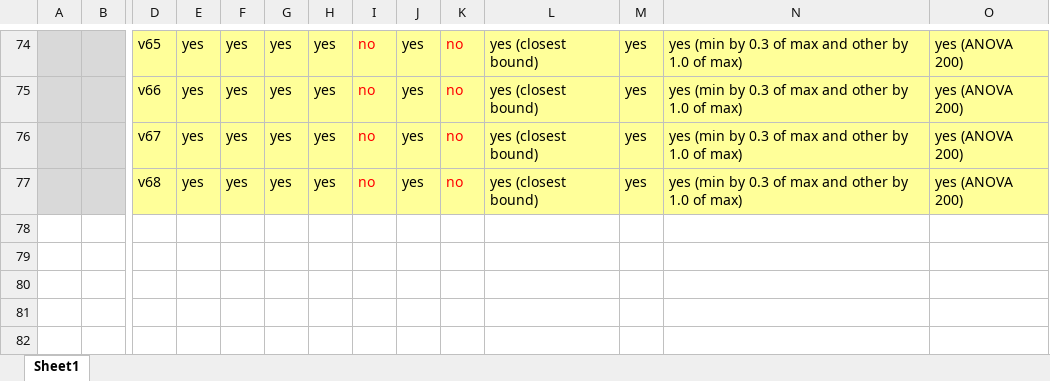
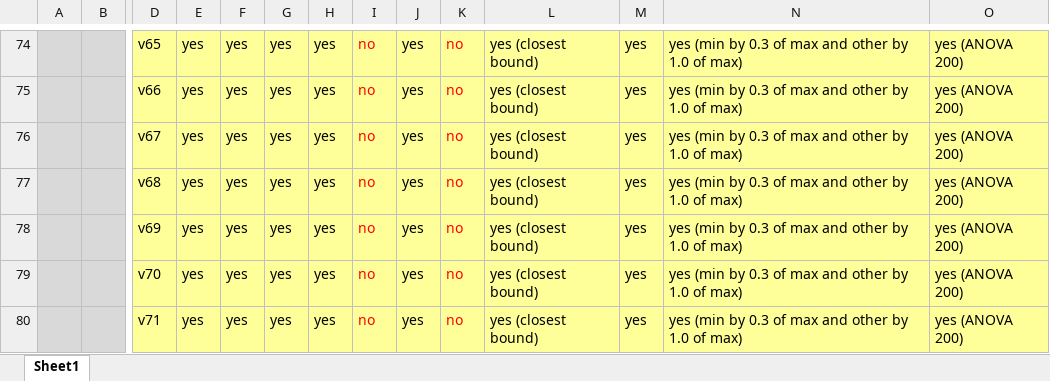
Before and after one commit to bohrges/DAA, an Excel workbook: results_clean.xlsx, sheet Sheet1, drawn as a sheet; only a part is shown, gaps mark what is left out; values as stored, in another font and other column widths than the file's, no borders; rows hold the shown columns only; the diff names each change by its address in the sheet, - before the commit and + after, or states it on an @@ line.

Commit message:
more results 14

```diff
--- a/results_clean.xlsx (sheet Sheet1)
+++ b/results_clean.xlsx (sheet Sheet1)
+row 78:  |  | v69 | yes | yes | yes | yes | no | yes | no | yes (closest bound) | yes | yes (min by 0.3 of max and other by 1.0 of max) | yes (ANOVA 200)
+row 79:  |  | v70 | yes | yes | yes | yes | no | yes | no | yes (closest bound) | yes | yes (min by 0.3 of max and other by 1.0 of max) | yes (ANOVA 200)
+row 80:  |  | v71 | yes | yes | yes | yes | no | yes | no | yes (closest bound) | yes | yes (min by 0.3 of max and other by 1.0 of max) | yes (ANOVA 200)
```
Also changed, not shown: 2 other files.
